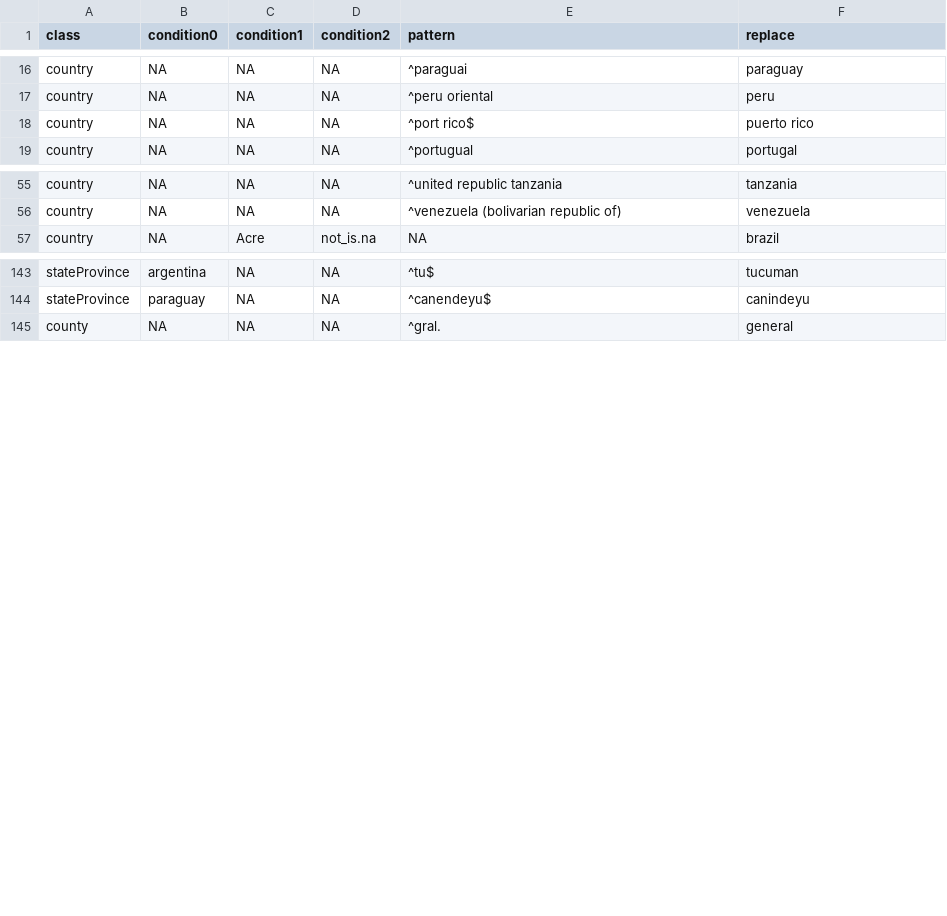
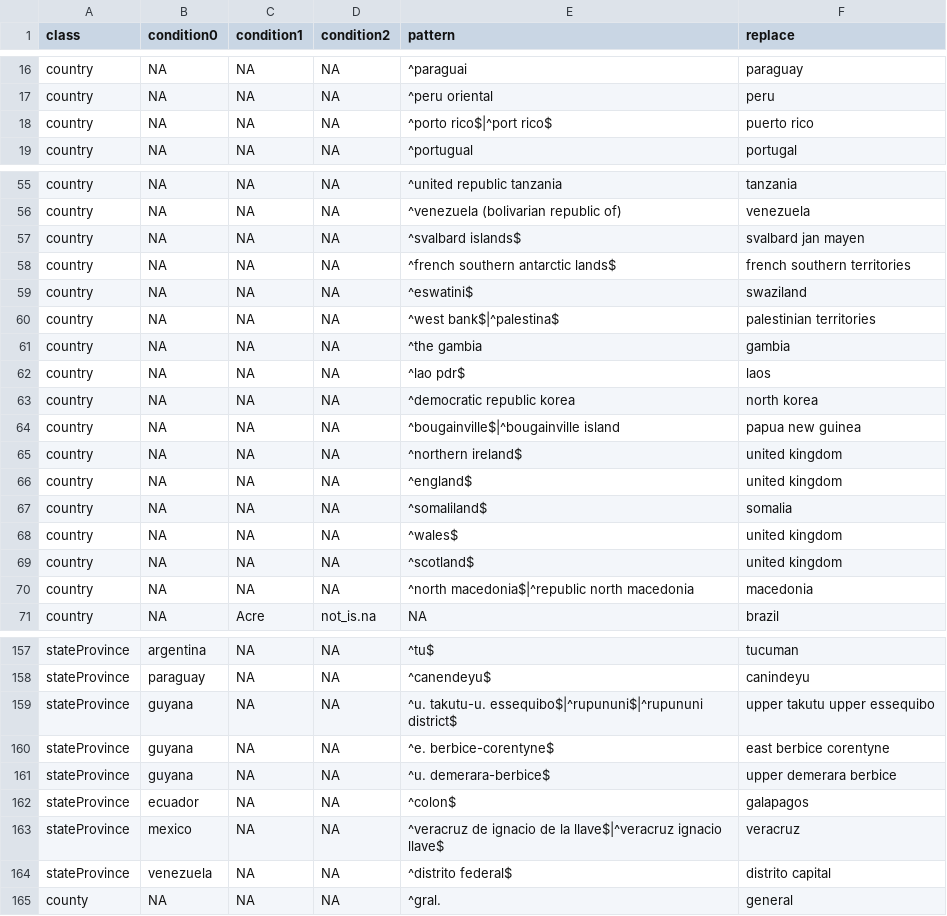
Before and after one commit to LimaRAF/plantR, a CSV file: data-raw/dictionaries/replaceNames.csv, drawn as a sheet; only a part is shown, gaps mark what is left out; the diff covers the shown part only.

Commit message:
Updating the replaceNames and several fixes and corrections in the gazetteer (used function checkCoord() to check any problematic records in the gazetteer)

```diff
--- a/data-raw/dictionaries/replaceNames.csv
+++ b/data-raw/dictionaries/replaceNames.csv
@@ -17,3 +17,3 @@ country,NA,NA,NA,^paraguai,paraguay
 country,NA,NA,NA,^peru oriental,peru
-country,NA,NA,NA,^port rico$,puerto rico
+country,NA,NA,NA,^porto rico$|^port rico$,puerto rico
 country,NA,NA,NA,^portugual,portugal
@@ -56,2 +56,16 @@ country,NA,NA,NA,^united republic tanzania,tanzania
 country,NA,NA,NA,^venezuela (bolivarian republic of),venezuela
+country,NA,NA,NA,^svalbard islands$,svalbard jan mayen
+country,NA,NA,NA,^french southern antarctic lands$,french southern territories
+country,NA,NA,NA,^eswatini$,swaziland
+country,NA,NA,NA,^west bank$|^palestina$,palestinian territories
+country,NA,NA,NA,^the gambia,gambia
+country,NA,NA,NA,^lao pdr$,laos
+country,NA,NA,NA,^democratic republic korea,north korea
+country,NA,NA,NA,^bougainville$|^bougainville island,papua new guinea
+country,NA,NA,NA,^northern ireland$,united kingdom
+country,NA,NA,NA,^england$,united kingdom
+country,NA,NA,NA,^somaliland$,somalia
+country,NA,NA,NA,^wales$,united kingdom
+country,NA,NA,NA,^scotland$,united kingdom
+country,NA,NA,NA,^north macedonia$|^republic north macedonia,macedonia
 country,NA,Acre,not_is.na,NA,brazil
@@ -144,2 +158,8 @@ stateProvince,argentina,NA,NA,^tu$,tucuman
 stateProvince,paraguay,NA,NA,^canendeyu$,canindeyu
+stateProvince,guyana,NA,NA,^u. takutu-u. essequibo$|^rupununi$|^rupununi district$,upper takutu upper essequibo
+stateProvince,guyana,NA,NA,^e. berbice-corentyne$,east berbice corentyne
+stateProvince,guyana,NA,NA,^u. demerara-berbice$,upper demerara berbice
+stateProvince,ecuador,NA,NA,^colon$,galapagos
+stateProvince,mexico,NA,NA,^veracruz de ignacio de la llave$|^veracruz ignacio llave$,veracruz
+stateProvince,venezuela,NA,NA,^distrito federal$,distrito capital
 county,NA,NA,NA,^gral.,general
```
Also changed, not shown: 1 added row, 1 removed row, 1 moved row and 6 edited cells elsewhere in this file, data-raw/raw_dictionaries/replaceNames.csv, 3 other files.
